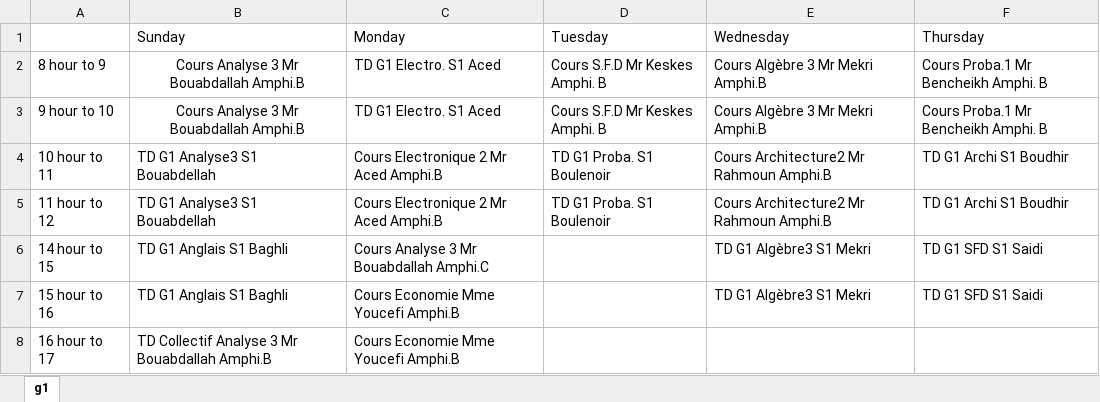
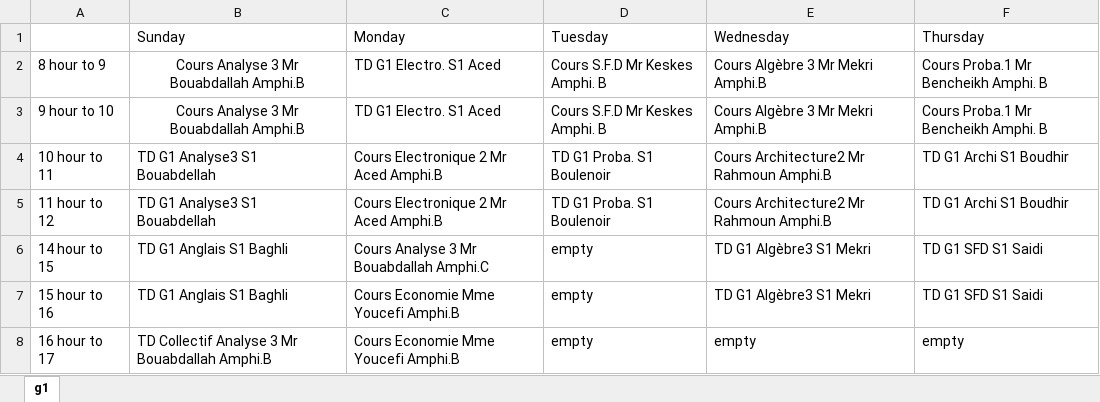
Before and after one commit to th3happybit/StudentAssistant, an Excel workbook: data/schdls/cpi2.xlsx, sheet g1, drawn as a sheet; values as stored, in another font and other column widths than the file's, no borders; the diff names each change by its address in the sheet, - before the commit and + after, or states it on an @@ line.

```diff
--- a/data/schdls/cpi2.xlsx (sheet g1)
+++ b/data/schdls/cpi2.xlsx (sheet g1)
-D6:D8 (Tuesday): (empty)
+D6:D8 (Tuesday): empty
-E8 (Wednesday): (empty)
+E8 (Wednesday): empty
-F8 (Thursday): (empty)
+F8 (Thursday): empty
```
Also changed, not shown: 2 other files.
